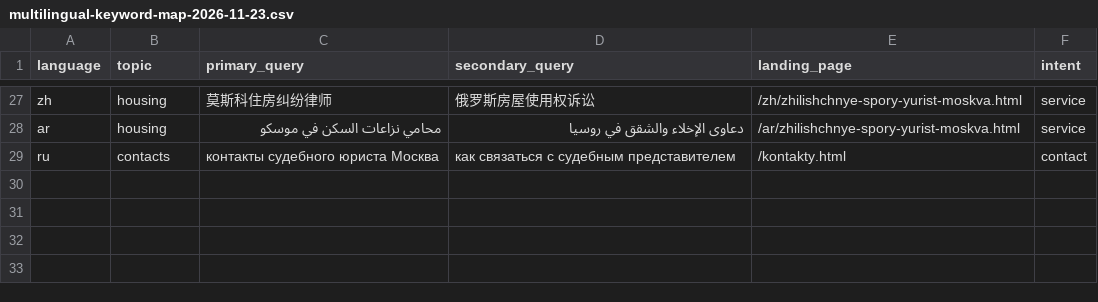
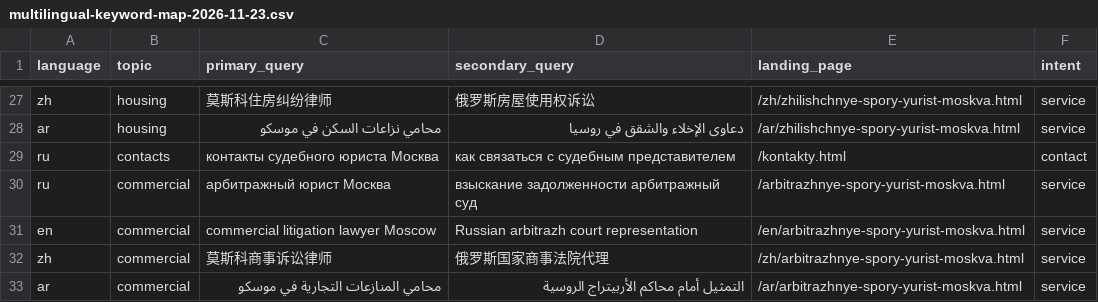
Before and after one commit to rustamovaf46-max/yurist-rustamova-site, a CSV file: docs/multilingual-keyword-map-2026-11-23.csv, drawn as a sheet; only a part is shown, gaps mark what is left out.

Commit message:
Add Russian and multilingual commercial court keyword clusters

```diff
--- a/docs/multilingual-keyword-map-2026-11-23.csv
+++ b/docs/multilingual-keyword-map-2026-11-23.csv
@@ -29 +29,5 @@
 "ru","contacts","контакты судебного юриста Москва","как связаться с судебным представителем","/kontakty.html","contact"
+"ru","commercial","арбитражный юрист Москва","взыскание задолженности арбитражный суд","/arbitrazhnye-spory-yurist-moskva.html","service"
+"en","commercial","commercial litigation lawyer Moscow","Russian arbitrazh court representation","/en/arbitrazhnye-spory-yurist-moskva.html","service"
+"zh","commercial","莫斯科商事诉讼律师","俄罗斯国家商事法院代理","/zh/arbitrazhnye-spory-yurist-moskva.html","service"
+"ar","commercial","محامي المنازعات التجارية في موسكو","التمثيل أمام محاكم الأربيتراج الروسية","/ar/arbitrazhnye-spory-yurist-moskva.html","service"
```
